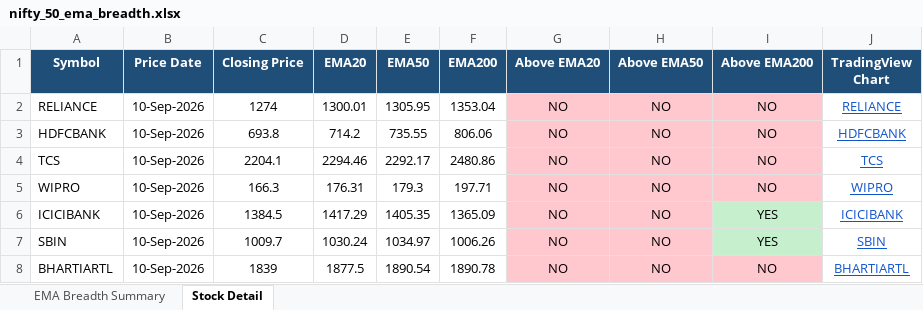
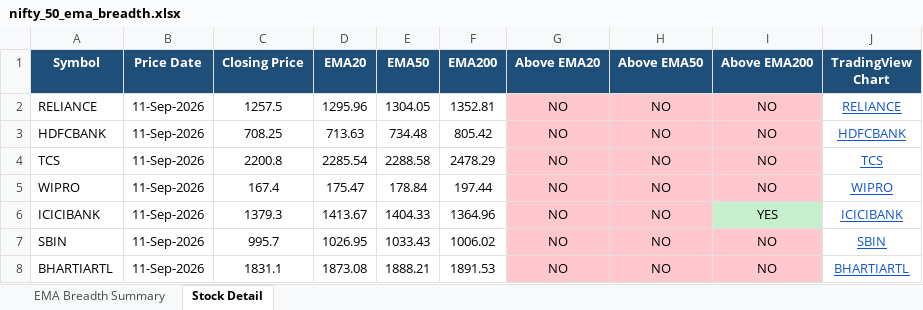
Before and after one commit to nikunj2021/EMA-Screener-, an Excel workbook: Report/EMAReport/nifty_50_ema_breadth.xlsx, sheet Stock Detail, drawn as a sheet; only a part is shown; values as stored, in another font and other column widths than the file's, no borders; the diff covers the shown part only; the diff names each change by its address in the sheet, - before the commit and + after, or states it on an @@ line.

```diff
--- a/Report/EMAReport/nifty_50_ema_breadth.xlsx (sheet Stock Detail)
+++ b/Report/EMAReport/nifty_50_ema_breadth.xlsx (sheet Stock Detail)
-B2:B8 (Price Date): 10-Sep-2026
+B2:B8 (Price Date): 11-Sep-2026
-C2 (Closing Price): 1274
+C2 (Closing Price): 1257.5
-D2 (EMA20): 1300.01
+D2 (EMA20): 1295.96
-E2 (EMA50): 1305.95
+E2 (EMA50): 1304.05
-F2 (EMA200): 1353.04
+F2 (EMA200): 1352.81
-C3 (Closing Price): 693.8
+C3 (Closing Price): 708.25
-D3 (EMA20): 714.2
+D3 (EMA20): 713.63
-E3 (EMA50): 735.55
+E3 (EMA50): 734.48
-F3 (EMA200): 806.06
+F3 (EMA200): 805.42
-C4 (Closing Price): 2204.1
+C4 (Closing Price): 2200.8
-D4 (EMA20): 2294.46
+D4 (EMA20): 2285.54
-E4 (EMA50): 2292.17
+E4 (EMA50): 2288.58
-F4 (EMA200): 2480.86
+F4 (EMA200): 2478.29
-C5 (Closing Price): 166.3
+C5 (Closing Price): 167.4
-D5 (EMA20): 176.31
+D5 (EMA20): 175.47
-E5 (EMA50): 179.3
+E5 (EMA50): 178.84
-F5 (EMA200): 197.71
+F5 (EMA200): 197.44
-C6 (Closing Price): 1384.5
+C6 (Closing Price): 1379.3
-D6 (EMA20): 1417.29
+D6 (EMA20): 1413.67
-E6 (EMA50): 1405.35
+E6 (EMA50): 1404.33
-F6 (EMA200): 1365.09
+F6 (EMA200): 1364.96
-C7 (Closing Price): 1009.7
+C7 (Closing Price): 995.7
-D7 (EMA20): 1030.24
+D7 (EMA20): 1026.95
-E7 (EMA50): 1034.97
+E7 (EMA50): 1033.43
-F7 (EMA200): 1006.26
+F7 (EMA200): 1006.02
-I7 (Above EMA200): YES
+I7 (Above EMA200): NO
-I7 fill: #C6EFCE
+I7 fill: #FFC7CE
-C8 (Closing Price): 1839
+C8 (Closing Price): 1831.1
-D8 (EMA20): 1877.5
+D8 (EMA20): 1873.08
-E8 (EMA50): 1890.54
+E8 (EMA50): 1888.21
-F8 (EMA200): 1890.78
+F8 (EMA200): 1891.53
```
Also changed, not shown: 219 edited cells and cell formats elsewhere in this sheet, sheet EMA Breadth Summary, Report/EMAReport/Micro_250_ema_breadth_history.xlsx, Report/EMAReport/Sectoral_EMA_Analysis.xlsx, 4 other files.
